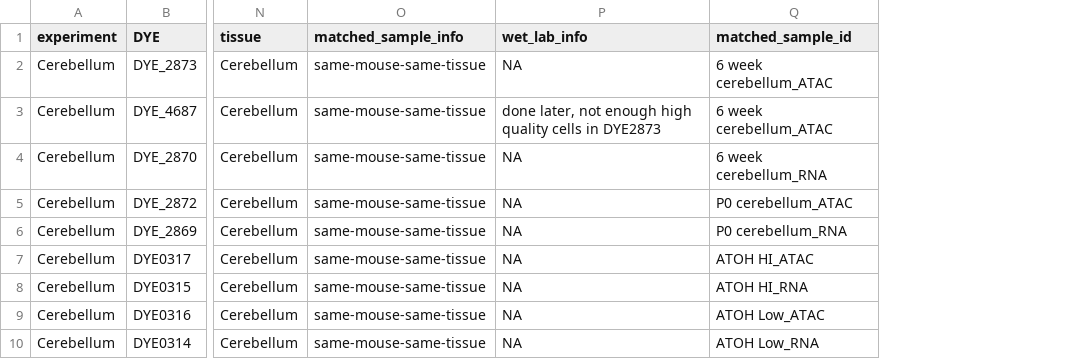
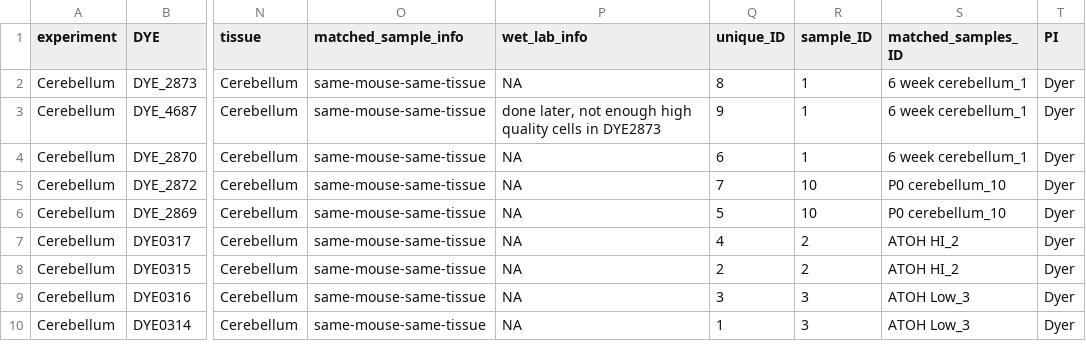
Before and after one commit to stjude-dnb-binfcore/sc-epigenie, a TSV file: analyses/data-exploratory-analysis/results/cohorts_10x_rna_atac_testing_phase_2025-01-09.tsv, drawn as a sheet; only a part is shown, gaps mark what is left out; removed rows and columns are numbered as before the commit, all else as after; the diff names each change by its address in the sheet, - before the commit and + after, or states it on an @@ line.

Commit message:
Create matched_samples_ID

```diff
--- a/analyses/data-exploratory-analysis/results/cohorts_10x_rna_atac_testing_phase_2025-01-09.tsv
+++ b/analyses/data-exploratory-analysis/results/cohorts_10x_rna_atac_testing_phase_2025-01-09.tsv
-column Q (matched_sample_id), rows 2-10: 6 week cerebellum_ATAC | 6 week cerebellum_ATAC | 6 week cerebellum_RNA | P0 cerebellum_ATAC | P0 cerebellum_RNA | ATOH HI_ATAC | ATOH HI_RNA | ATOH Low_ATAC | ATOH Low_RNA
+column Q (unique_ID), rows 2-10: 8 | 9 | 6 | 7 | 5 | 4 | 2 | 3 | 1
+column R (sample_ID), rows 2-10: 1 | 1 | 1 | 10 | 10 | 2 | 2 | 3 | 3
+column S (matched_samples_ID), rows 2-10: 6 week cerebellum_1 | 6 week cerebellum_1 | 6 week cerebellum_1 | P0 cerebellum_10 | P0 cerebellum_10 | ATOH HI_2 | ATOH HI_2 | ATOH Low_3 | ATOH Low_3
+column T (PI), rows 2-10: all Dyer
```
Also changed, not shown: 4 other files.
